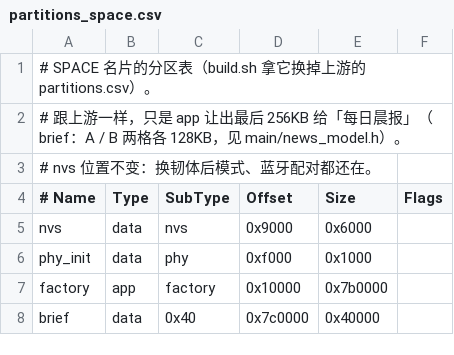
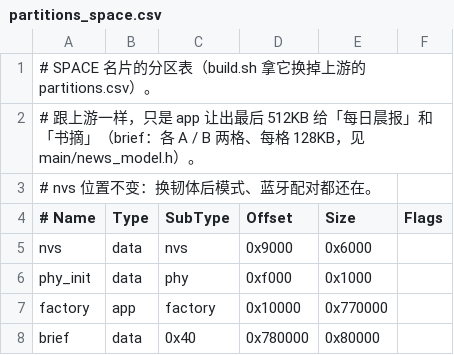
Before and after one commit to wilsonteo459093500-arch/Riccione-Reka-Journey, a CSV file: network/folotoy/partitions_space.csv, drawn as a sheet.

```diff
--- a/network/folotoy/partitions_space.csv
+++ b/network/folotoy/partitions_space.csv
@@ -1,3 +1,3 @@
 # SPACE 名片的分区表（build.sh 拿它换掉上游的 partitions.csv）。
-# 跟上游一样，只是 app 让出最后 256KB 给「每日晨报」（brief：A / B 两格各 128KB，见 main/news_model.h）。
+# 跟上游一样，只是 app 让出最后 512KB 给「每日晨报」和「书摘」（brief：各 A / B 两格、每格 128KB，见 main/news_model.h）。
 # nvs 位置不变：换韧体后模式、蓝牙配对都还在。
@@ -6,3 +6,3 @@ nvs,      data, nvs,     0x9000,   0x6000,
 phy_init, data, phy,     0xf000,   0x1000,
-factory,  app,  factory, 0x10000,  0x7b0000,
-brief,    data, 0x40,    0x7c0000, 0x40000,
+factory,  app,  factory, 0x10000,  0x770000,
+brief,    data, 0x40,    0x780000, 0x80000,
```
Also changed, not shown: 27 other files.
